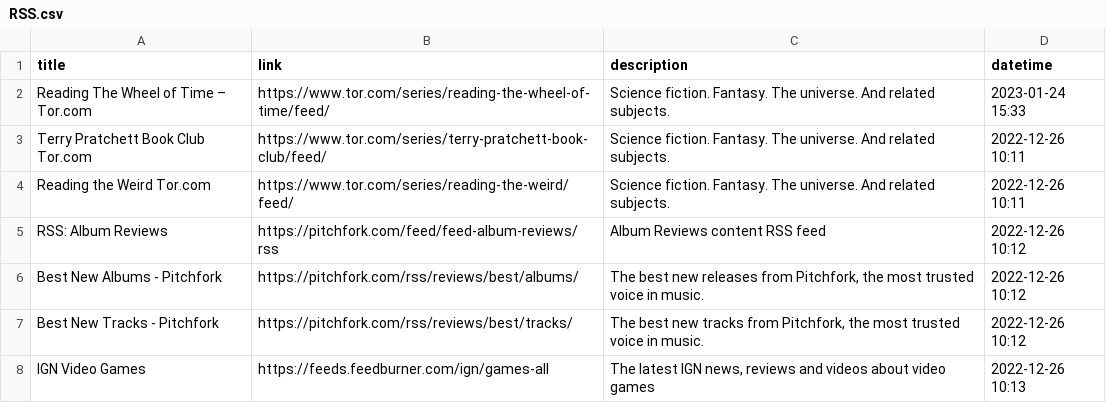
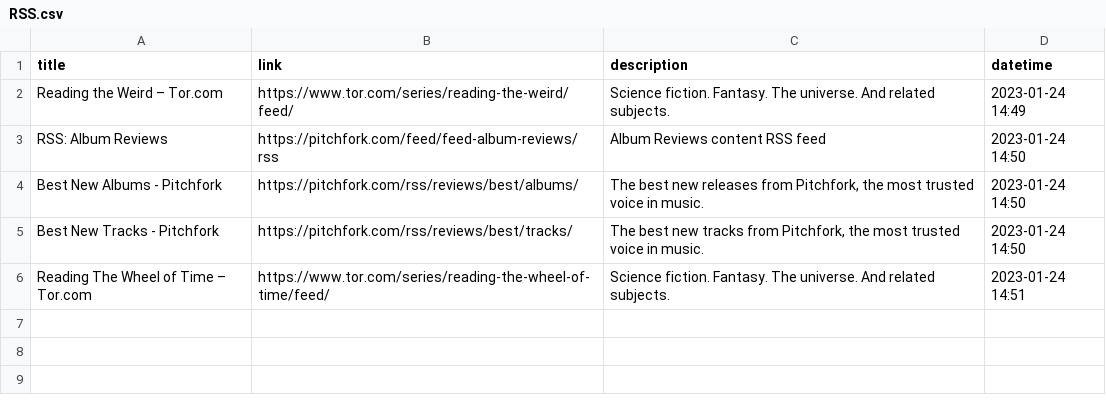
Before and after one commit to HighnessAtharva/VocabCLI, a CSV file: vocabCLI/exports/RSS.csv, drawn as a sheet.

```diff
--- a/vocabCLI/exports/RSS.csv
+++ b/vocabCLI/exports/RSS.csv
@@ -1,8 +1,6 @@
 title,link,description,datetime
-Reading The Wheel of Time – Tor.com,https://www.tor.com/series/reading-the-wheel-of-time/feed/,Science fiction. Fantasy. The universe. And related subjects.,2023-01-24 15:33
-Terry Pratchett Book Club  Tor.com,https://www.tor.com/series/terry-pratchett-book-club/feed/,Science fiction. Fantasy. The universe. And related subjects.,2022-12-26 10:11
-Reading the Weird  Tor.com,https://www.tor.com/series/reading-the-weird/feed/,Science fiction. Fantasy. The universe. And related subjects.,2022-12-26 10:11
-RSS: Album Reviews,https://pitchfork.com/feed/feed-album-reviews/rss,Album Reviews content RSS feed,2022-12-26 10:12
-Best New Albums - Pitchfork,https://pitchfork.com/rss/reviews/best/albums/,"The best new releases from Pitchfork, the most trusted voice in music.",2022-12-26 10:12
-Best New Tracks - Pitchfork,https://pitchfork.com/rss/reviews/best/tracks/,"The best new tracks from Pitchfork, the most trusted voice in music.",2022-12-26 10:12
-IGN Video Games,https://feeds.feedburner.com/ign/games-all,"The latest IGN news, reviews and videos about video games",2022-12-26 10:13
+Reading the Weird – Tor.com,https://www.tor.com/series/reading-the-weird/feed/,Science fiction. Fantasy. The universe. And related subjects.,2023-01-24 14:49
+RSS: Album Reviews,https://pitchfork.com/feed/feed-album-reviews/rss,Album Reviews content RSS feed,2023-01-24 14:50
+Best New Albums - Pitchfork,https://pitchfork.com/rss/reviews/best/albums/,"The best new releases from Pitchfork, the most trusted voice in music.",2023-01-24 14:50
+Best New Tracks - Pitchfork,https://pitchfork.com/rss/reviews/best/tracks/,"The best new tracks from Pitchfork, the most trusted voice in music.",2023-01-24 14:50
+Reading The Wheel of Time – Tor.com,https://www.tor.com/series/reading-the-wheel-of-time/feed/,Science fiction. Fantasy. The universe. And related subjects.,2023-01-24 14:51
```
Also changed, not shown: vocabCLI/exports/WORDS.csv, 2 other files.
